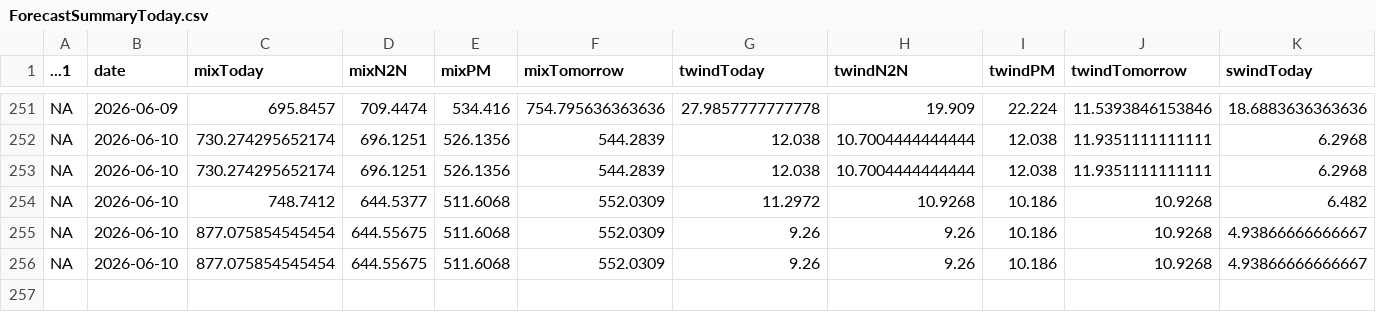
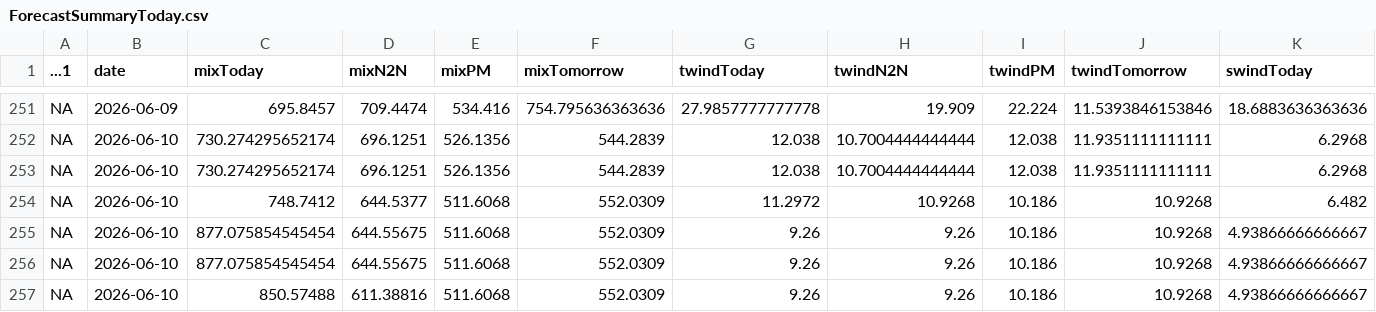
Before and after one commit to amoland1/crow-dashboard, a CSV file: data/ForecastSummaryToday.csv, drawn as a sheet; only a part is shown, gaps mark what is left out; rows hold the shown columns only; the diff names each change by its address in the sheet, - before the commit and + after, or states it on an @@ line.

```diff
--- a/data/ForecastSummaryToday.csv
+++ b/data/ForecastSummaryToday.csv
+row 257: NA | 2026-06-10 | 850.57488 | 611.38816 | 511.6068 | 552.0309 | 9.26 | 9.26 | 10.186 | 10.9268 | 4.93866666666667
```
Also changed, not shown: data/RecentOzone.csv, data/RecentOzone_Carus.csv, 8 other files.
